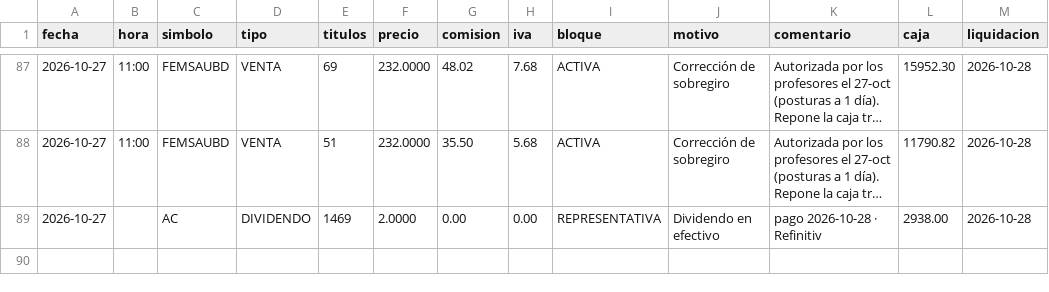
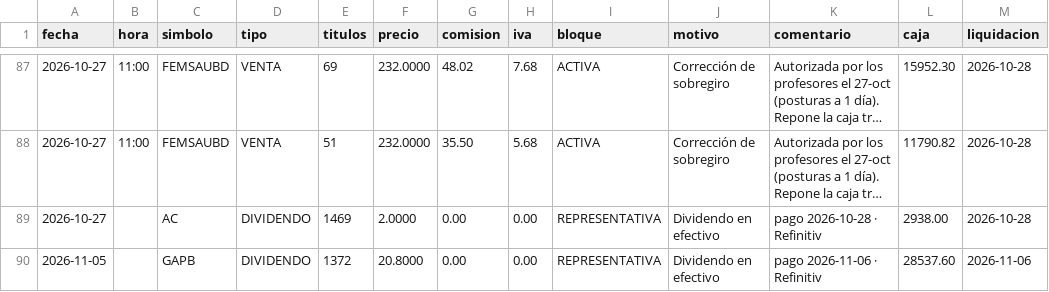
Before and after one commit to northstar-strategies/bbva-clinicas, a CSV file: operaciones.csv, drawn as a sheet; only a part is shown, gaps mark what is left out; long unchanged cells end in ….

```diff
--- a/operaciones.csv
+++ b/operaciones.csv
@@ -89 +89,2 @@ fecha,hora,simbolo,tipo,titulos,precio,comision,iva,bloque,motivo,comentario,caj
 2026-10-27,,AC,DIVIDENDO,1469,2.0000,0.00,0.00,REPRESENTATIVA,Dividendo en efectivo,pago 2026-10-28 · Refinitiv,2938.00,2026-10-28
+2026-11-05,,GAPB,DIVIDENDO,1372,20.8000,0.00,0.00,REPRESENTATIVA,Dividendo en efectivo,pago 2026-11-06 · Refinitiv,28537.60,2026-11-06
```
Also changed, not shown: atribucion_sector.csv, calendario.csv, 11 other files.
